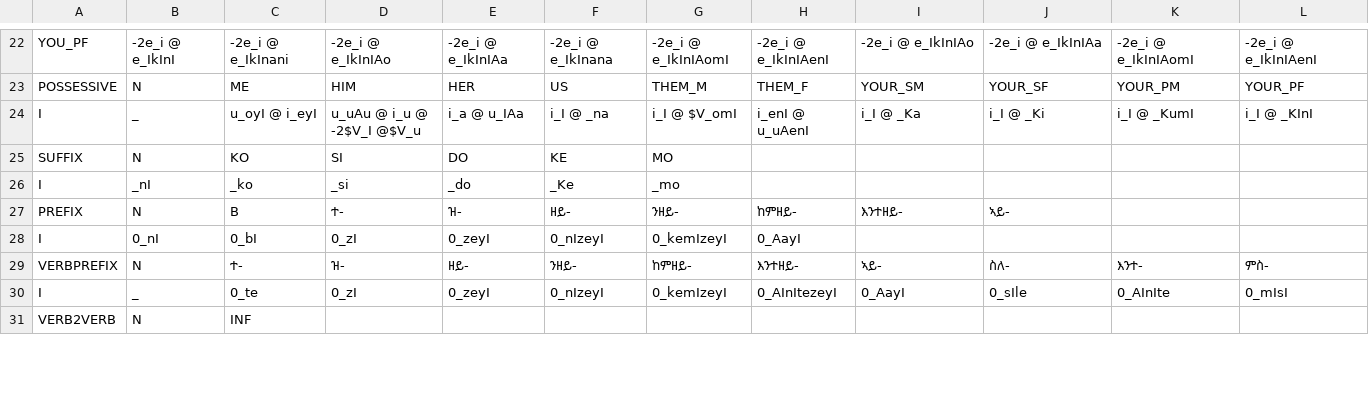
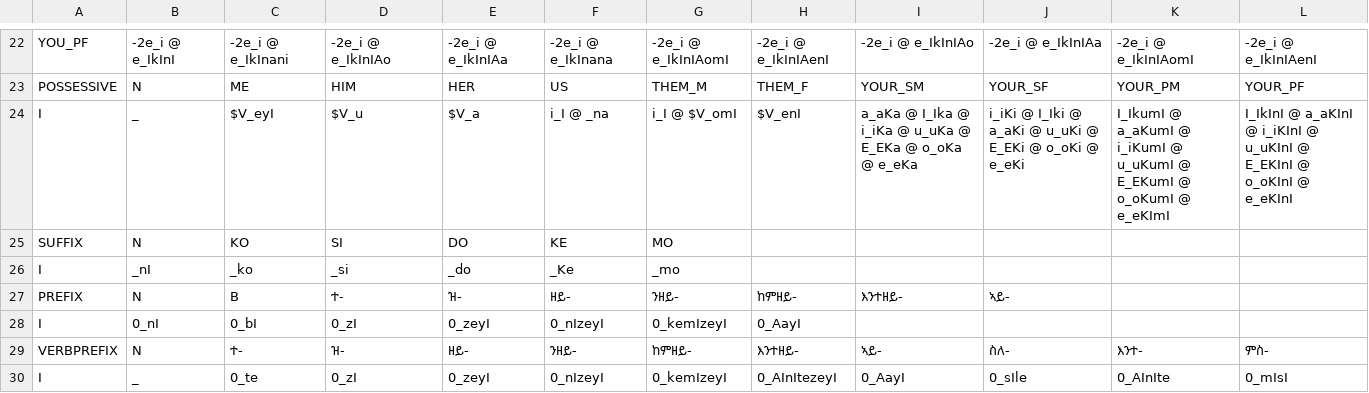
Before and after one commit to biniamgebremichael/timorph, a CSV file: src/gparser/FST2.csv, drawn as a sheet; only a part is shown, gaps mark what is left out; the shorter side is filled out with more unchanged rows; the diff names each change by its address in the sheet, - before the commit and + after, or states it on an @@ line.

```diff
--- a/src/gparser/FST2.csv
+++ b/src/gparser/FST2.csv
-C24: u_oyI @ i_eyI
+C24: $V_eyI
-D24: u_uAu @ i_u @ -2$V_I @$V_u
+D24: $V_u
-E24: i_a @ u_IAa
+E24: $V_a
-H24: i_enI @ u_uAenI
+H24: $V_enI
-I24: i_I @ _Ka
+I24: a_aKa @ I_Ika @ i_iKa @ u_uKa @ E_EKa @ o_oKa @ e_eKa
-J24: i_I @ _Ki
+J24: i_iKi @ I_Iki @ a_aKi @ u_uKi @ E_EKi @ o_oKi @ e_eKi
-K24: i_I @ _KumI
+K24: I_IkumI @ a_aKumI @ i_iKumI @ u_uKumI @ E_EKumI @ o_oKumI @ e_eKImI
-L24: i_I @ _KInI
+L24: I_IkInI @ a_aKInI @ i_iKInI @ u_uKInI @ E_EKInI @ o_oKInI @ e_eKInI
```
Also changed, not shown: 3 other files.
